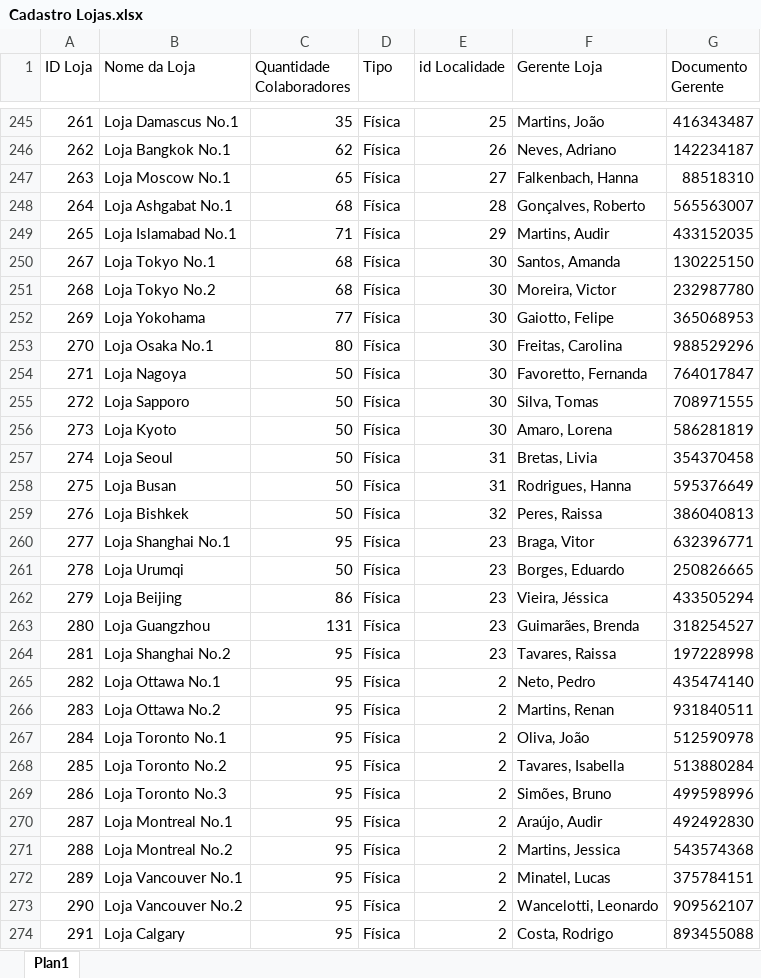
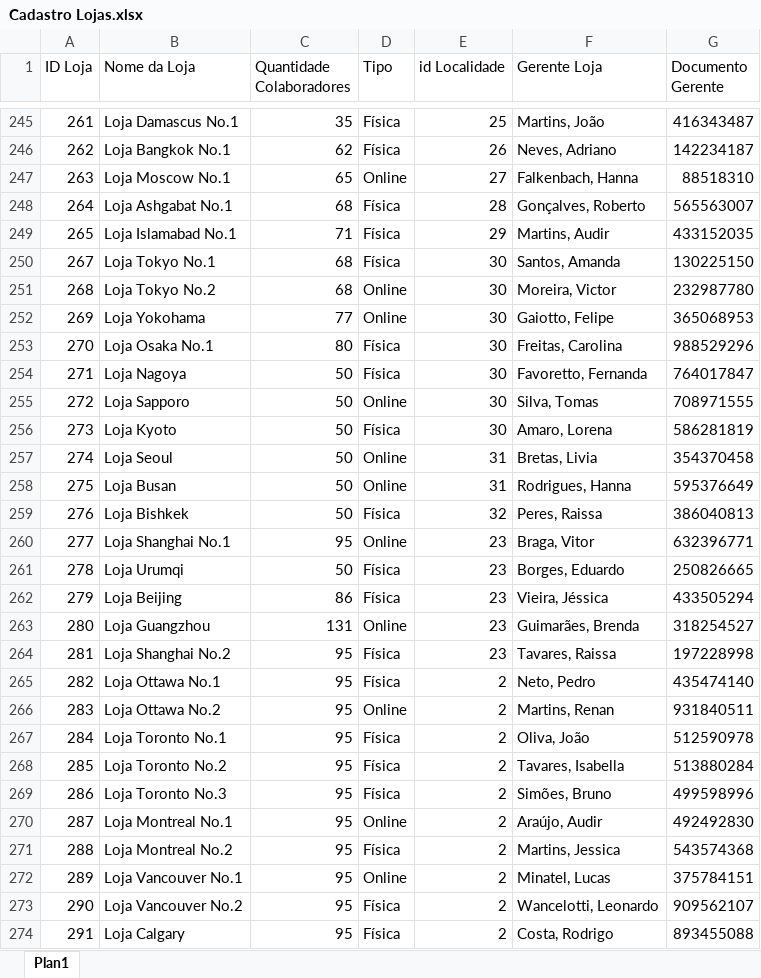
Before and after one commit to JanielS/Vendas_Dashboard_PowerBI, an Excel workbook: Cadastro Lojas.xlsx, sheet Plan1, drawn as a sheet; only a part is shown, gaps mark what is left out; values as stored, in another font and other column widths than the file's, no borders; the diff covers the shown part only; the diff names each change by its address in the sheet, - before the commit and + after, or states it on an @@ line.

```diff
--- a/Cadastro Lojas.xlsx (sheet Plan1)
+++ b/Cadastro Lojas.xlsx (sheet Plan1)
-D247 (Tipo): Física
+D247 (Tipo): Online
-D251:D252 (Tipo): Física
+D251:D252 (Tipo): Online
-D255 (Tipo): Física
+D255 (Tipo): Online
-D257:D258 (Tipo): Física
+D257:D258 (Tipo): Online
-D260 (Tipo): Física
+D260 (Tipo): Online
-D263 (Tipo): Física
+D263 (Tipo): Online
-D266 (Tipo): Física
+D266 (Tipo): Online
-D270 (Tipo): Física
+D270 (Tipo): Online
-D272 (Tipo): Física
+D272 (Tipo): Online
```
Also changed, not shown: 73 edited cells elsewhere in this sheet, Cadastro Localidades.xlsx, 1 other file.
